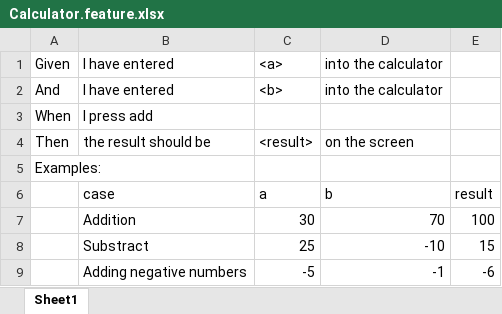
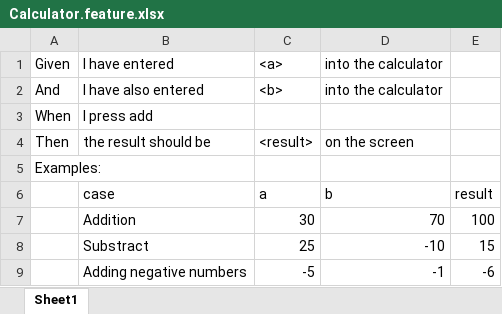
Before and after one commit to hoangnl/SpecFlow, an Excel workbook: SpecFlow/Features/Calculator.feature.xlsx, sheet Sheet1, drawn as a sheet; values as stored, in another font and other column widths than the file's, no borders; the diff names each change by its address in the sheet, - before the commit and + after, or states it on an @@ line.

Commit message:
Bổ sung SpecFlowRunner

```diff
--- a/SpecFlow/Features/Calculator.feature.xlsx (sheet Sheet1)
+++ b/SpecFlow/Features/Calculator.feature.xlsx (sheet Sheet1)
-B2: I have entered
+B2: I have also entered
```
Also changed, not shown: 13 other files.
